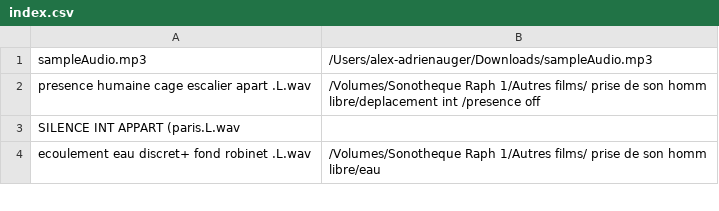
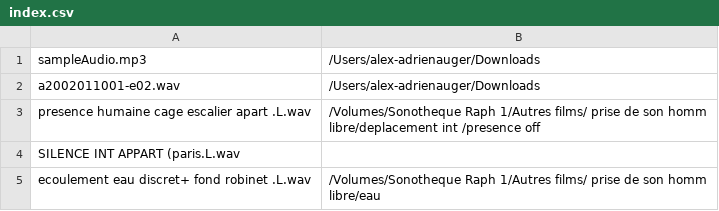
Before and after one commit to alexadrien/ElectronSQL, a CSV file: inputFiles/index.csv, drawn as a sheet; only a part is shown.

```diff
--- a/inputFiles/index.csv
+++ b/inputFiles/index.csv
@@ -1,2 +1,3 @@
-sampleAudio.mp3;/Users/alex-adrienauger/Downloads/sampleAudio.mp3
+sampleAudio.mp3;/Users/alex-adrienauger/Downloads
+a2002011001-e02.wav;/Users/alex-adrienauger/Downloads
 presence  humaine cage escalier apart .L.wav;/Volumes/Sonotheque Raph 1/Autres films/ prise de son homm libre/deplacement int /presence off
```
Also changed, not shown: 5 other files.
